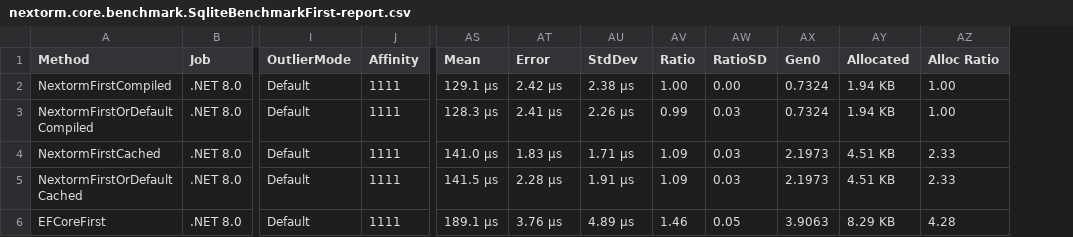
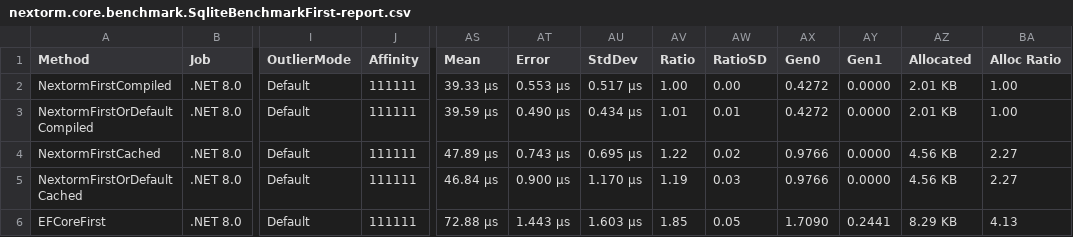
Before and after one commit to AlexeyShirshov/nextorm, a CSV file: nextorm.core.benchmark/BenchmarkDotNet.Artifacts/results/nextorm.core.benchmark.SqliteBenchmarkFirst-report.csv, drawn as a sheet; only a part is shown, gaps mark what is left out; addresses are those after the commit; the diff covers the shown part only; the diff names each change by its address in the sheet, - before the commit and + after, or states it on an @@ line.

```diff
--- a/nextorm.core.benchmark/BenchmarkDotNet.Artifacts/results/nextorm.core.benchmark.SqliteBenchmarkFirst-report.csv
+++ b/nextorm.core.benchmark/BenchmarkDotNet.Artifacts/results/nextorm.core.benchmark.SqliteBenchmarkFirst-report.csv
+column AY (Gen1), rows 2-6: 0.0000 | 0.0000 | 0.0000 | 0.0000 | 0.2441
-J2:J6 (Affinity): 1111
+J2:J6 (Affinity): 111111
-AS2 (Mean): 129.1 μs
+AS2 (Mean): 39.33 μs
-AT2 (Error): 2.42 μs
+AT2 (Error): 0.553 μs
-AU2 (StdDev): 2.38 μs
+AU2 (StdDev): 0.517 μs
-AX2:AX3 (Gen0): 0.7324
+AX2:AX3 (Gen0): 0.4272
-AZ2:AZ3 (Allocated): 1.94 KB
+AZ2:AZ3 (Allocated): 2.01 KB
-AS3 (Mean): 128.3 μs
+AS3 (Mean): 39.59 μs
-AT3 (Error): 2.41 μs
+AT3 (Error): 0.490 μs
-AU3 (StdDev): 2.26 μs
+AU3 (StdDev): 0.434 μs
-AV3 (Ratio): 0.99
+AV3 (Ratio): 1.01
-AW3 (RatioSD): 0.03
+AW3 (RatioSD): 0.01
-AS4 (Mean): 141.0 μs
+AS4 (Mean): 47.89 μs
-AT4 (Error): 1.83 μs
+AT4 (Error): 0.743 μs
-AU4 (StdDev): 1.71 μs
+AU4 (StdDev): 0.695 μs
-AV4 (Ratio): 1.09
+AV4 (Ratio): 1.22
-AW4 (RatioSD): 0.03
+AW4 (RatioSD): 0.02
-AX4:AX5 (Gen0): 2.1973
+AX4:AX5 (Gen0): 0.9766
-AZ4:AZ5 (Allocated): 4.51 KB
+AZ4:AZ5 (Allocated): 4.56 KB
-BA4:BA5 (Alloc Ratio): 2.33
+BA4:BA5 (Alloc Ratio): 2.27
-AS5 (Mean): 141.5 μs
+AS5 (Mean): 46.84 μs
-AT5 (Error): 2.28 μs
+AT5 (Error): 0.900 μs
-AU5 (StdDev): 1.91 μs
+AU5 (StdDev): 1.170 μs
-AV5 (Ratio): 1.09
+AV5 (Ratio): 1.19
-AS6 (Mean): 189.1 μs
+AS6 (Mean): 72.88 μs
-AT6 (Error): 3.76 μs
+AT6 (Error): 1.443 μs
-AU6 (StdDev): 4.89 μs
+AU6 (StdDev): 1.603 μs
-AV6 (Ratio): 1.46
+AV6 (Ratio): 1.85
-AX6 (Gen0): 3.9063
+AX6 (Gen0): 1.7090
-BA6 (Alloc Ratio): 4.28
+BA6 (Alloc Ratio): 4.13
```
Also changed, not shown: 39 edited cells elsewhere in this file, nextorm.core.benchmark/BenchmarkDotNet.Artifacts/results/nextorm.core.benchmark.SqliteBenchmarkAny-report.csv, nextorm.core.benchmark/BenchmarkDotNet.Artifacts/results/nextorm.core.benchmark.SqliteBenchmarkLargeIteration-report.csv, 27 other files.
